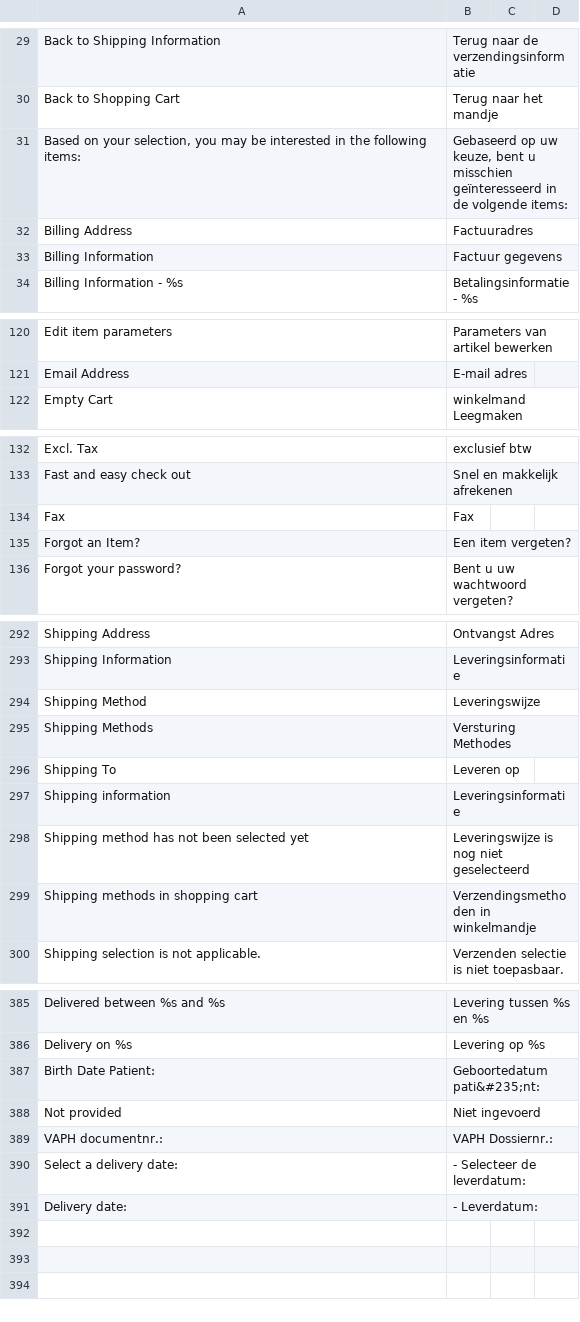
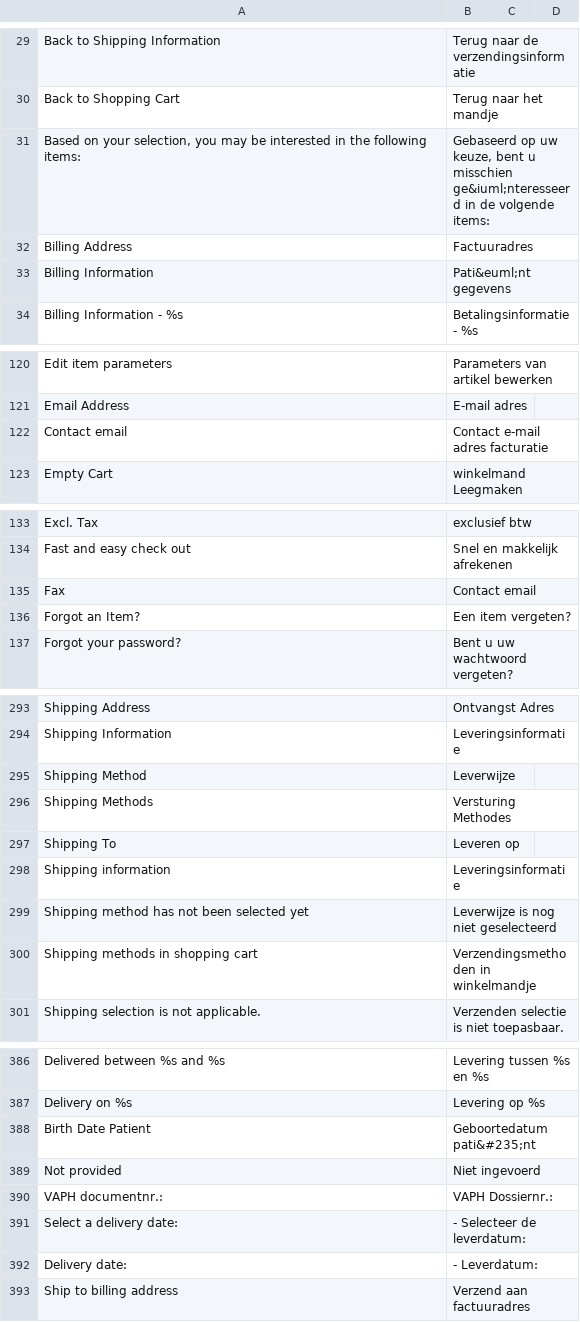
Before and after one commit to Brainworx/Magento, a CSV file: app/locale/nl_NL/Mage_Checkout.csv, drawn as a sheet; only a part is shown, gaps mark what is left out.

```diff
--- a/app/locale/nl_NL/Mage_Checkout.csv
+++ b/app/locale/nl_NL/Mage_Checkout.csv
@@ -30,5 +30,5 @@
 "Back to Shopping Cart","Terug naar het mandje"
-"Based on your selection, you may be interested in the following items:","Gebaseerd op uw keuze, bent u misschien geïnteresseerd in de volgende items:"
+"Based on your selection, you may be interested in the following items:","Gebaseerd op uw keuze, bent u misschien ge&iuml;nteresseerd in de volgende items:"
 "Billing Address","Factuuradres"
-"Billing Information","Factuur gegevens"
+"Billing Information","Pati&euml;nt gegevens"
 "Billing Information - %s","Betalingsinformatie - %s"
@@ -121,2 +121,3 @@
 "Email Address","E-mail adres"
+"Contact email","Contact e-mail adres facturatie"
 "Empty Cart","winkelmand Leegmaken"
@@ -133,3 +134,3 @@
 "Fast and easy check out","Snel en makkelijk afrekenen"
-"Fax","Fax"
+"Fax","Contact email"
 "Forgot an Item?","Een item vergeten?"
@@ -293,3 +294,3 @@
 "Shipping Information","Leveringsinformatie"
-"Shipping Method","Leveringswijze"
+"Shipping Method","Leverwijze"
 "Shipping Methods","Versturing Methodes"
@@ -297,3 +298,3 @@
 "Shipping information","Leveringsinformatie"
-"Shipping method has not been selected yet","Leveringswijze is nog niet geselecteerd"
+"Shipping method has not been selected yet","Leverwijze is nog niet geselecteerd"
 "Shipping methods in shopping cart","Verzendingsmethoden in winkelmandje"
@@ -386,3 +387,3 @@
 "Delivery on %s","Levering op %s"
-"Birth Date Patient: ","Geboortedatum pati&#235;nt: "
+"Birth Date Patient","Geboortedatum pati&#235;nt"
 "Not provided","Niet ingevoerd"
@@ -391 +392,2 @@
 "Delivery date:","- Leverdatum:"
+"Ship to billing address","Verzend aan factuuradres"
```
Also changed, not shown: app/locale/nl_NL/MageWorx_OrdersEdit.csv, app/locale/nl_NL/Mage_Customer.csv, 12 other files.
